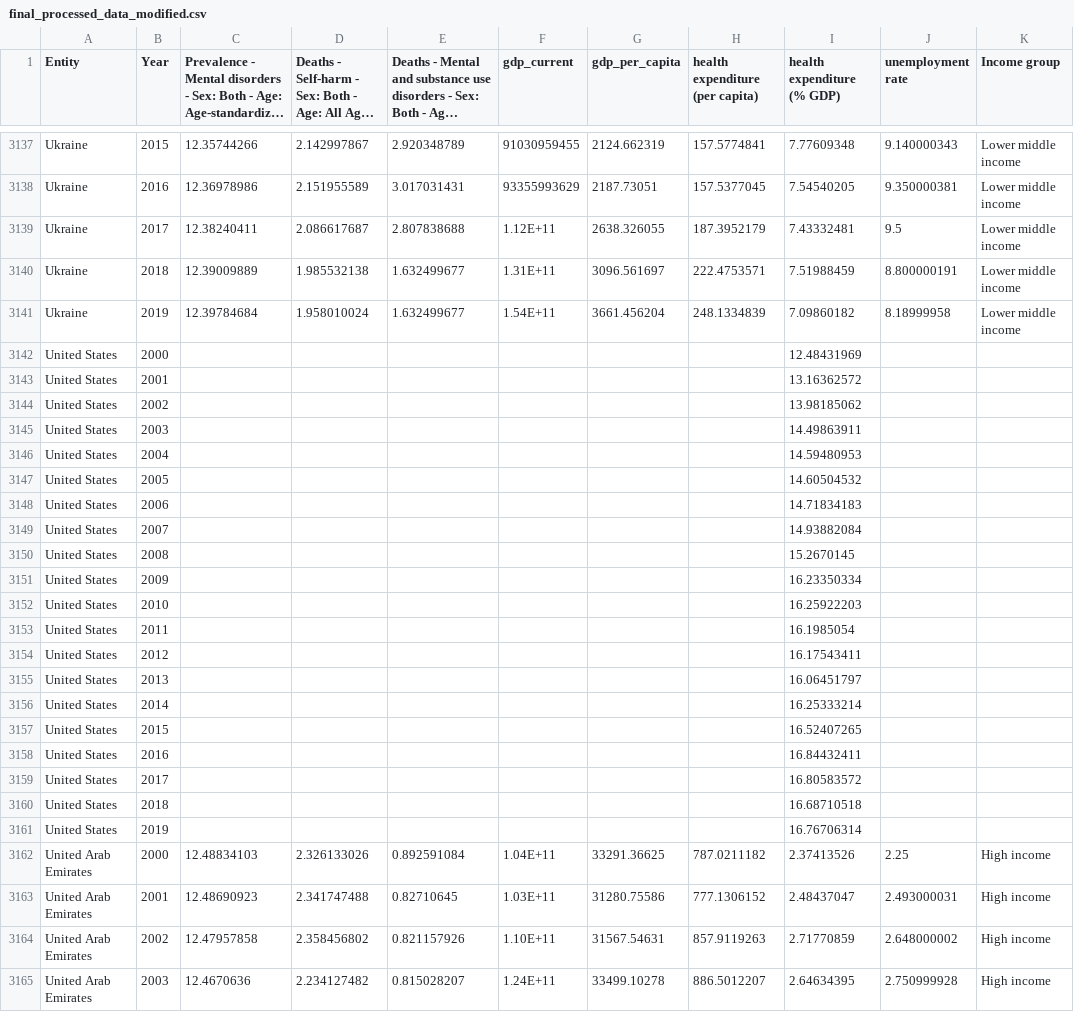
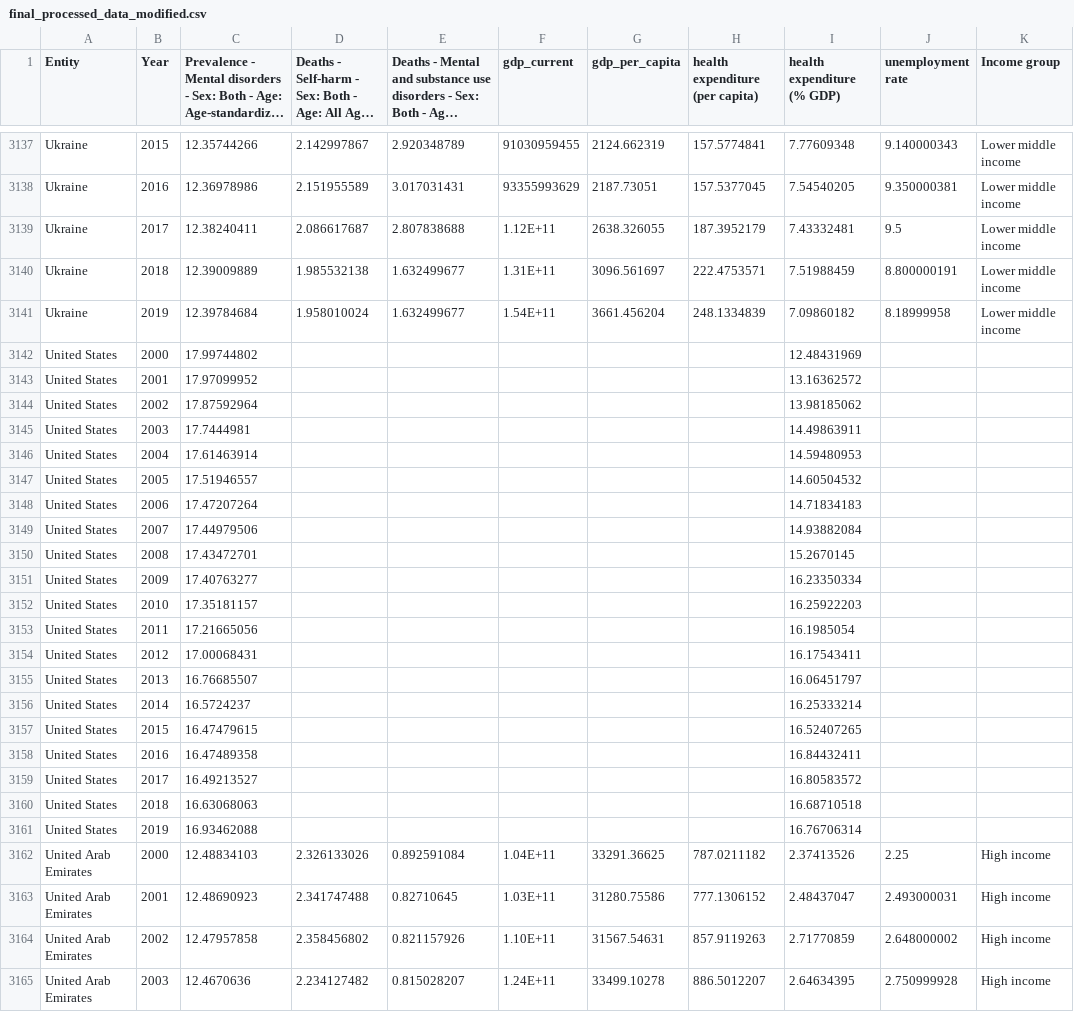
Before and after one commit to nghi-huynh/BigDataChallenge2022, a CSV file: processed_data/final_processed_data_modified.csv, drawn as a sheet; only a part is shown, gaps mark what is left out; long unchanged cells end in …; the diff covers the shown part only; the diff names each change by its address in the sheet, - before the commit and + after, or states it on an @@ line.

```diff
--- a/processed_data/final_processed_data_modified.csv
+++ b/processed_data/final_processed_data_modified.csv
-C3142: (empty)
+C3142: 17.99744802
-C3143: (empty)
+C3143: 17.97099952
-C3144: (empty)
+C3144: 17.87592964
-C3145: (empty)
+C3145: 17.7444981
-C3146: (empty)
+C3146: 17.61463914
-C3147: (empty)
+C3147: 17.51946557
-C3148: (empty)
+C3148: 17.47207264
-C3149: (empty)
+C3149: 17.44979506
-C3150: (empty)
+C3150: 17.43472701
-C3151: (empty)
+C3151: 17.40763277
-C3152: (empty)
+C3152: 17.35181157
-C3153: (empty)
+C3153: 17.21665056
-C3154: (empty)
+C3154: 17.00068431
-C3155: (empty)
+C3155: 16.76685507
-C3156: (empty)
+C3156: 16.5724237
-C3157: (empty)
+C3157: 16.47479615
-C3158: (empty)
+C3158: 16.47489358
-C3159: (empty)
+C3159: 16.49213527
-C3160: (empty)
+C3160: 16.63068063
-C3161: (empty)
+C3161: 16.93462088
```
Also changed, not shown: 20 edited cells elsewhere in this file, 1 other file.
